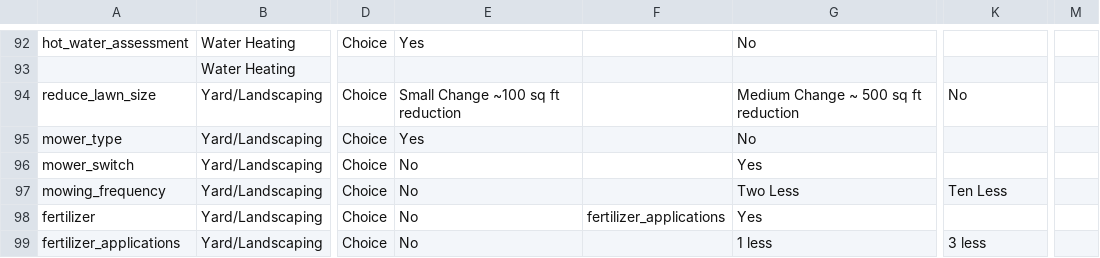
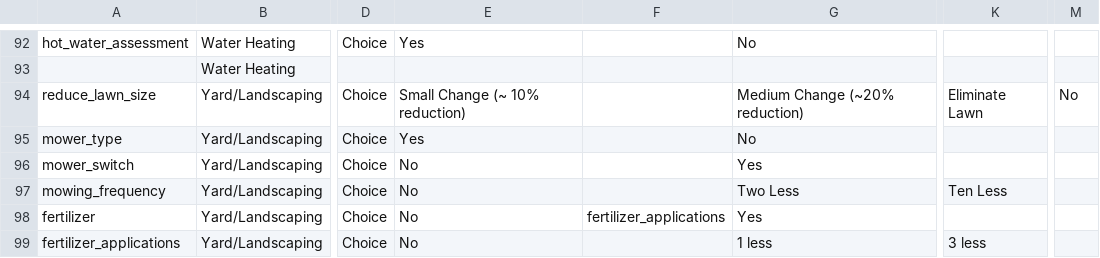
Before and after one commit to massenergize/api, a CSV file: src/carbon_calculator/content/Questions.csv, drawn as a sheet; only a part is shown, gaps mark what is left out; the diff names each change by its address in the sheet, - before the commit and + after, or states it on an @@ line.

```diff
--- a/src/carbon_calculator/content/Questions.csv
+++ b/src/carbon_calculator/content/Questions.csv
-E94: Small Change ~100 sq ft reduction
+E94: Small Change (~ 10% reduction)
-G94: Medium Change ~ 500 sq ft reduction
+G94: Medium Change (~20% reduction)
-K94: No
+K94: Eliminate Lawn
-M94: (empty)
+M94: No
```
Also changed, not shown: 3 other files.
